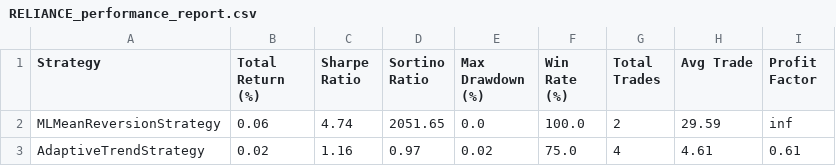
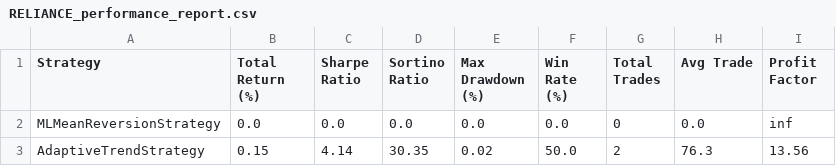
Before and after one commit to abibinu/EdgeRunner, a CSV file: output/RELIANCE_performance_report.csv, drawn as a sheet.

```diff
--- a/output/RELIANCE_performance_report.csv
+++ b/output/RELIANCE_performance_report.csv
@@ -1,3 +1,3 @@
 Strategy,Total Return (%),Sharpe Ratio,Sortino Ratio,Max Drawdown (%),Win Rate (%),Total Trades,Avg Trade,Profit Factor
-MLMeanReversionStrategy,0.06,4.74,2051.65,0.0,100.0,2,29.59,inf
-AdaptiveTrendStrategy,0.02,1.16,0.97,0.02,75.0,4,4.61,0.61
+MLMeanReversionStrategy,0.0,0.0,0.0,0.0,0.0,0,0.0,inf
+AdaptiveTrendStrategy,0.15,4.14,30.35,0.02,50.0,2,76.3,13.56
```
Also changed, not shown: output/INFY_performance_report.csv, output/TCS_performance_report.csv, 18 other files.
